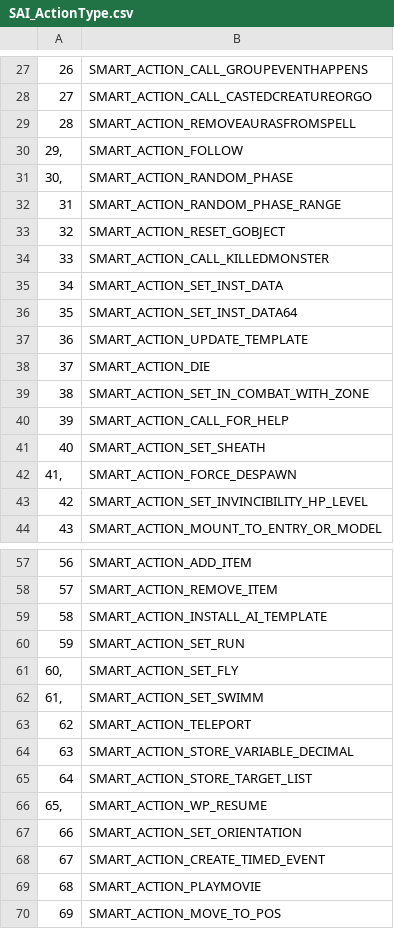
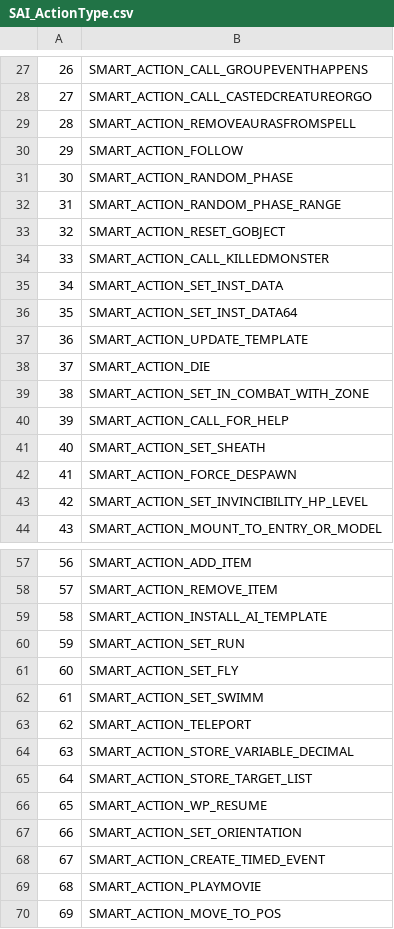
Before and after one commit to Jstalin1337/truice, a CSV file: CSV/SAI_ActionType.csv, drawn as a sheet; only a part is shown, gaps mark what is left out.

Commit message:
fix typo's in SmartAI ActionTypes

```diff
--- a/CSV/SAI_ActionType.csv
+++ b/CSV/SAI_ActionType.csv
@@ -29,4 +29,4 @@
 28;SMART_ACTION_REMOVEAURASFROMSPELL
-29,;SMART_ACTION_FOLLOW
-30,;SMART_ACTION_RANDOM_PHASE
+29;SMART_ACTION_FOLLOW
+30;SMART_ACTION_RANDOM_PHASE
 31;SMART_ACTION_RANDOM_PHASE_RANGE
@@ -41,3 +41,3 @@
 40;SMART_ACTION_SET_SHEATH
-41,;SMART_ACTION_FORCE_DESPAWN
+41;SMART_ACTION_FORCE_DESPAWN
 42;SMART_ACTION_SET_INVINCIBILITY_HP_LEVEL
@@ -60,4 +60,4 @@
 59;SMART_ACTION_SET_RUN
-60,;SMART_ACTION_SET_FLY
-61,;SMART_ACTION_SET_SWIMM
+60;SMART_ACTION_SET_FLY
+61;SMART_ACTION_SET_SWIMM
 62;SMART_ACTION_TELEPORT
@@ -65,3 +65,3 @@
 64;SMART_ACTION_STORE_TARGET_LIST
-65,;SMART_ACTION_WP_RESUME
+65;SMART_ACTION_WP_RESUME
 66;SMART_ACTION_SET_ORIENTATION
```
